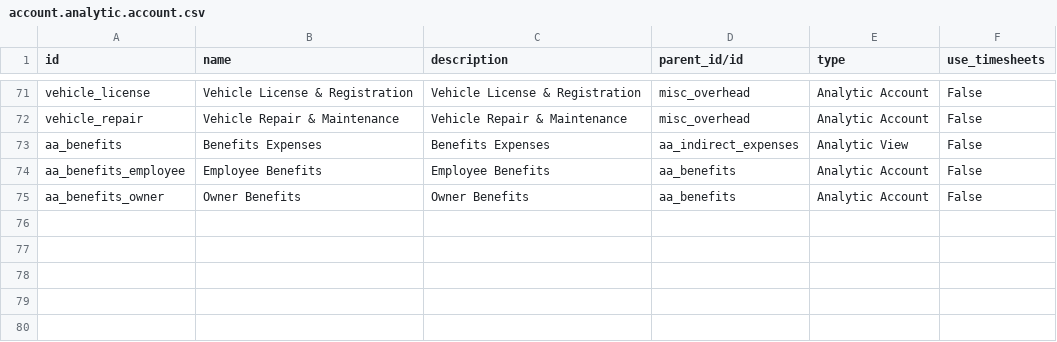
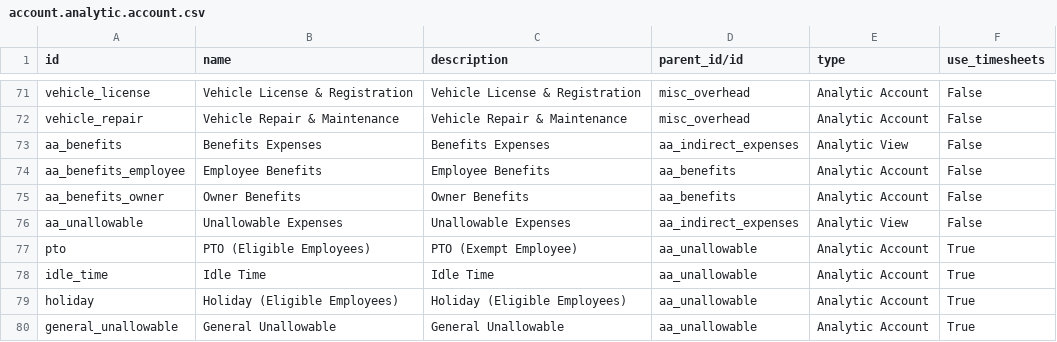
Before and after one commit to benrolsen/openerp-custom-addons, a CSV file: imsar_accounting/account.analytic.account.csv, drawn as a sheet; only a part is shown, gaps mark what is left out; the diff names each change by its address in the sheet, - before the commit and + after, or states it on an @@ line.

Commit message:
timesheets more usable, still need to book expenses to real accounts, and a few other tweaks

```diff
--- a/imsar_accounting/account.analytic.account.csv
+++ b/imsar_accounting/account.analytic.account.csv
+row 76: aa_unallowable | Unallowable Expenses | Unallowable Expenses | aa_indirect_expenses | Analytic View | False
+row 77: pto | PTO (Eligible Employees) | PTO (Exempt Employee) | aa_unallowable | Analytic Account | True
+row 78: idle_time | Idle Time | Idle Time | aa_unallowable | Analytic Account | True
+row 79: holiday | Holiday (Eligible Employees) | Holiday (Eligible Employees) | aa_unallowable | Analytic Account | True
+row 80: general_unallowable | General Unallowable | General Unallowable | aa_unallowable | Analytic Account | True
```
Also changed, not shown: imsar_demo_data/account.routing.csv, imsar_demo_data/account.routing.line.csv, 11 other files.
